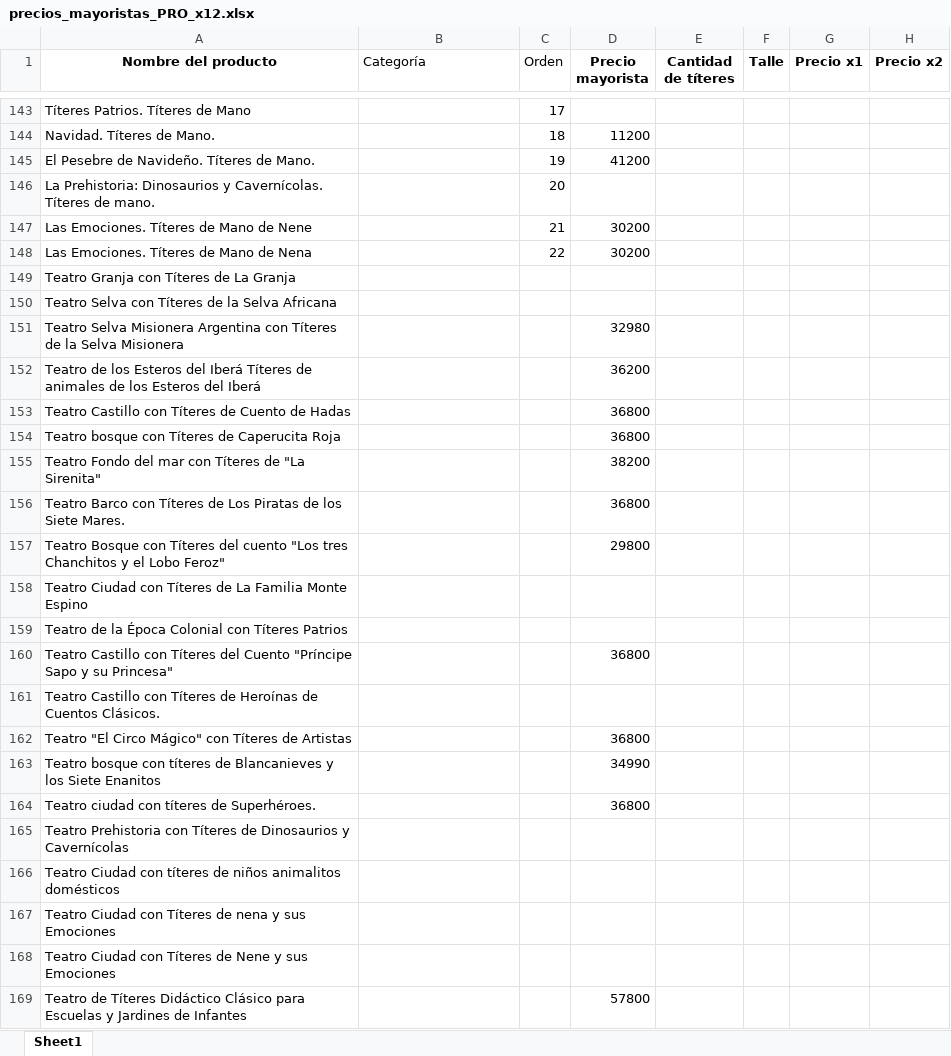
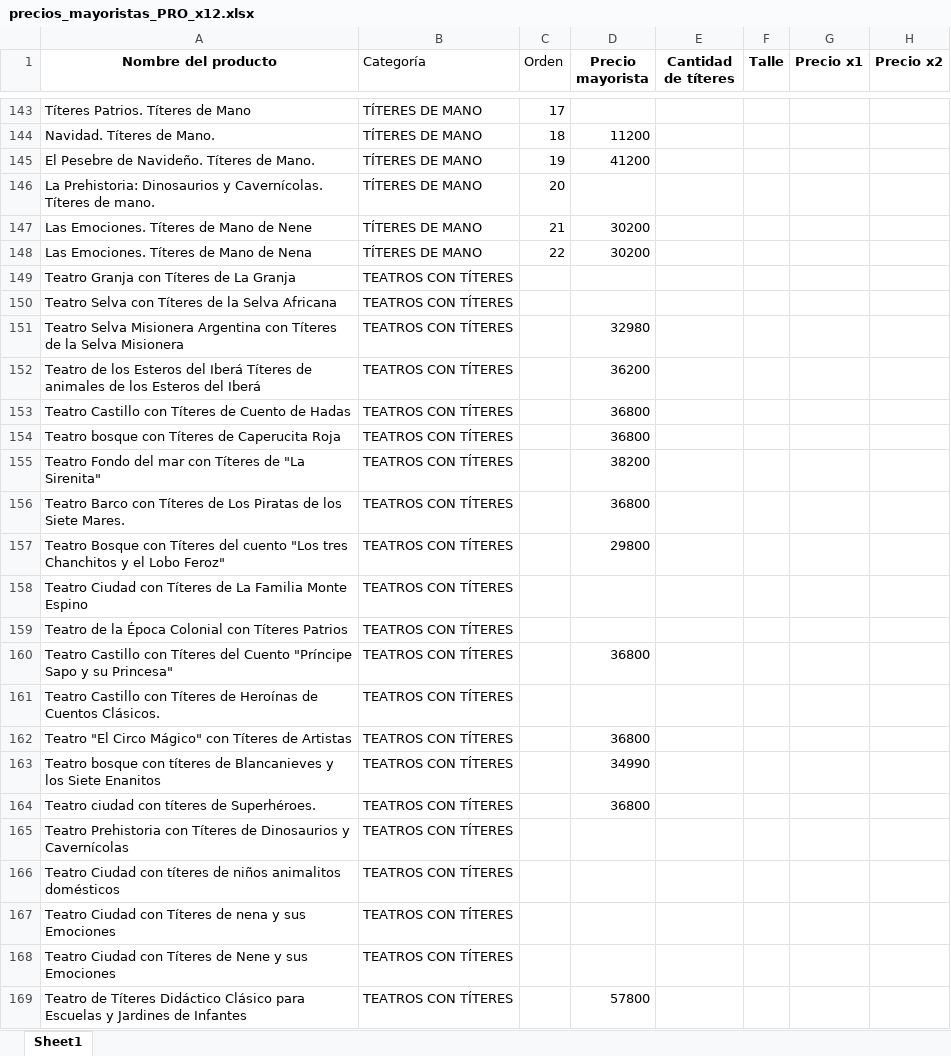
Before and after one commit to lopequeeshermoso-sudo/catalogo-mayorista, an Excel workbook: precios_mayoristas_PRO_x12.xlsx, sheet Sheet1, drawn as a sheet; only a part is shown, gaps mark what is left out; values as stored, in another font and other column widths than the file's, no borders; the diff covers the shown part only; the diff names each change by its address in the sheet, - before the commit and + after, or states it on an @@ line.

```diff
--- a/precios_mayoristas_PRO_x12.xlsx (sheet Sheet1)
+++ b/precios_mayoristas_PRO_x12.xlsx (sheet Sheet1)
-B143:B148 (Categoría): (empty)
+B143:B148 (Categoría): TÍTERES DE MANO
-B149:B169 (Categoría): (empty)
+B149:B169 (Categoría): TEATROS CON TÍTERES
```
Also changed, not shown: 75 edited cells elsewhere in this sheet.
